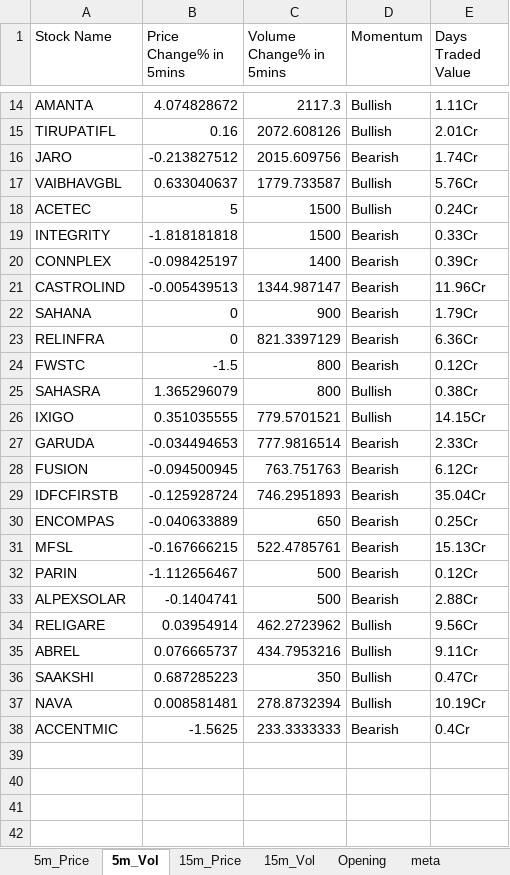
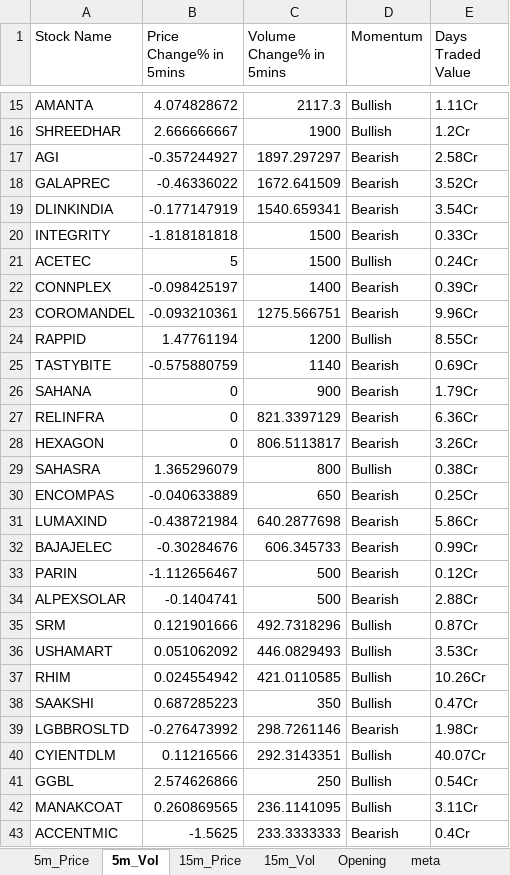
Before and after one commit to srbsharma92/priceAction2, an Excel workbook: data/live_data.xlsx, sheet 5m_Vol, drawn as a sheet; only a part is shown, gaps mark what is left out; values as stored, in another font and other column widths than the file's, no borders; removed rows and columns are numbered as before the commit, all else as after; the diff covers the shown part only; the diff names each change by its address in the sheet, - before the commit and + after, or states it on an @@ line.

```diff
--- a/data/live_data.xlsx (sheet 5m_Vol)
+++ b/data/live_data.xlsx (sheet 5m_Vol)
-row 15: TIRUPATIFL | 0.16 | 2072.608126 | Bullish | 2.01Cr
-row 16: JARO | -0.213827512 | 2015.609756 | Bearish | 1.74Cr
-row 17: VAIBHAVGBL | 0.633040637 | 1779.733587 | Bullish | 5.76Cr
+row 16: SHREEDHAR | 2.666666667 | 1900 | Bullish | 1.2Cr
+row 17: AGI | -0.357244927 | 1897.297297 | Bearish | 2.58Cr
+row 18: GALAPREC | -0.46336022 | 1672.641509 | Bearish | 3.52Cr
+row 19: DLINKINDIA | -0.177147919 | 1540.659341 | Bearish | 3.54Cr
@@ row 19 moved to row 20: INTEGRITY @@
-row 21: CASTROLIND | -0.005439513 | 1344.987147 | Bearish | 11.96Cr
+row 23: COROMANDEL | -0.093210361 | 1275.566751 | Bearish | 9.96Cr
+row 24: RAPPID | 1.47761194 | 1200 | Bullish | 8.55Cr
+row 25: TASTYBITE | -0.575880759 | 1140 | Bearish | 0.69Cr
-row 24: FWSTC | -1.5 | 800 | Bearish | 0.12Cr
+row 28: HEXAGON | 0 | 806.5113817 | Bearish | 3.26Cr
-row 26: IXIGO | 0.351035555 | 779.5701521 | Bullish | 14.15Cr
-row 27: GARUDA | -0.034494653 | 777.9816514 | Bearish | 2.33Cr
-row 28: FUSION | -0.094500945 | 763.751763 | Bearish | 6.12Cr
-row 29: IDFCFIRSTB | -0.125928724 | 746.2951893 | Bearish | 35.04Cr
-row 31: MFSL | -0.167666215 | 522.4785761 | Bearish | 15.13Cr
+row 31: LUMAXIND | -0.438721984 | 640.2877698 | Bearish | 5.86Cr
+row 32: BAJAJELEC | -0.30284676 | 606.345733 | Bearish | 0.99Cr
-row 34: RELIGARE | 0.03954914 | 462.2723962 | Bullish | 9.56Cr
-row 35: ABREL | 0.076665737 | 434.7953216 | Bullish | 9.11Cr
+row 35: SRM | 0.121901666 | 492.7318296 | Bullish | 0.87Cr
+row 36: USHAMART | 0.051062092 | 446.0829493 | Bullish | 3.53Cr
+row 37: RHIM | 0.024554942 | 421.0110585 | Bullish | 10.26Cr
-row 37: NAVA | 0.008581481 | 278.8732394 | Bullish | 10.19Cr
+row 39: LGBBROSLTD | -0.276473992 | 298.7261146 | Bearish | 1.98Cr
+row 40: CYIENTDLM | 0.11216566 | 292.3143351 | Bullish | 40.07Cr
+row 41: GGBL | 2.574626866 | 250 | Bullish | 0.54Cr
+row 42: MANAKCOAT | 0.260869565 | 236.1141095 | Bullish | 3.11Cr
```
Also changed, not shown: 10 added rows and 9 removed rows elsewhere in this sheet, sheet 15m_Vol, sheet 15m_Price, sheet 5m_Price, sheet Opening, sheet meta.
